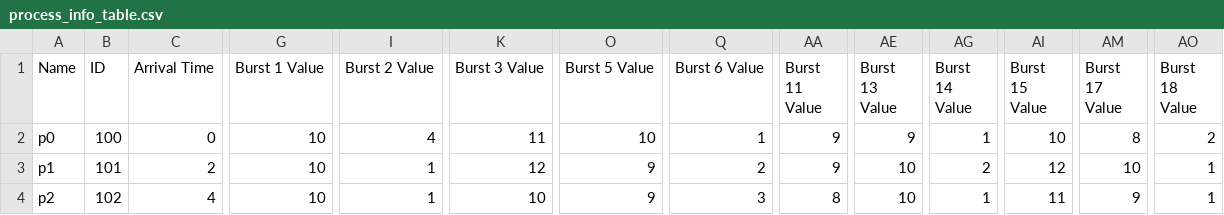
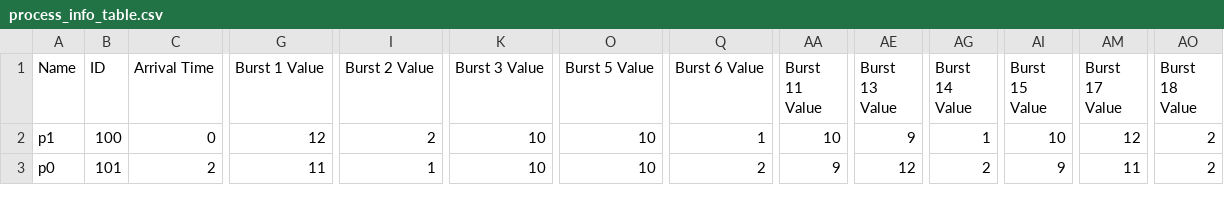
Before and after one commit to jeromesolomon/scu-coen283-os-scheduling-simulator, a CSV file: scu-coen283-os-scheduling-simulator/os-scheduling/os-scheduling/output/process_info_table.csv, drawn as a sheet; only a part is shown, gaps mark what is left out; removed rows and columns are numbered as before the commit, all else as after; rows hold the shown columns only; the diff covers the shown part only; the diff names each change by its address in the sheet, - before the commit and + after, or states it on an @@ line.

```diff
--- a/scu-coen283-os-scheduling-simulator/os-scheduling/os-scheduling/output/process_info_table.csv
+++ b/scu-coen283-os-scheduling-simulator/os-scheduling/os-scheduling/output/process_info_table.csv
-row 2: p0 | 100 | 0 | 10 | 4 | 11 | 10 | 1 | 9 | 9 | 1 | 10 | 8 | 2
-B2 (ID): 101
+B2 (ID): 100
-C2 (Arrival Time): 2
+C2 (Arrival Time): 0
-G2 (Burst 1 Value): 10
+G2 (Burst 1 Value): 12
-I2 (Burst 2 Value): 1
+I2 (Burst 2 Value): 2
-K2 (Burst 3 Value): 12
+K2 (Burst 3 Value): 10
-O2:O3 (Burst 5 Value): 9
+O2:O3 (Burst 5 Value): 10
-Q2 (Burst 6 Value): 2
+Q2 (Burst 6 Value): 1
-AA2 (Burst 11 Value): 9
+AA2 (Burst 11 Value): 10
-AE2 (Burst 13 Value): 10
+AE2 (Burst 13 Value): 9
-AG2 (Burst 14 Value): 2
+AG2 (Burst 14 Value): 1
-AI2 (Burst 15 Value): 12
+AI2 (Burst 15 Value): 10
-AM2 (Burst 17 Value): 10
+AM2 (Burst 17 Value): 12
-AO2:AO3 (Burst 18 Value): 1
+AO2:AO3 (Burst 18 Value): 2
-A3 (Name): p2
+A3 (Name): p0
-B3 (ID): 102
+B3 (ID): 101
-C3 (Arrival Time): 4
+C3 (Arrival Time): 2
-G3 (Burst 1 Value): 10
+G3 (Burst 1 Value): 11
-Q3 (Burst 6 Value): 3
+Q3 (Burst 6 Value): 2
-AA3 (Burst 11 Value): 8
+AA3 (Burst 11 Value): 9
-AE3 (Burst 13 Value): 10
+AE3 (Burst 13 Value): 12
-AG3 (Burst 14 Value): 1
+AG3 (Burst 14 Value): 2
-AI3 (Burst 15 Value): 11
+AI3 (Burst 15 Value): 9
-AM3 (Burst 17 Value): 9
+AM3 (Burst 17 Value): 11
```
Also changed, not shown: 1 added row and 25 edited cells elsewhere in this file, scu-coen283-os-scheduling-simulator/os-scheduling/os-scheduling/output/process_trace_table.csv, scu-coen283-os-scheduling-simulator/os-scheduling/os-scheduling/output/statistics_table.csv, 2 other files.
